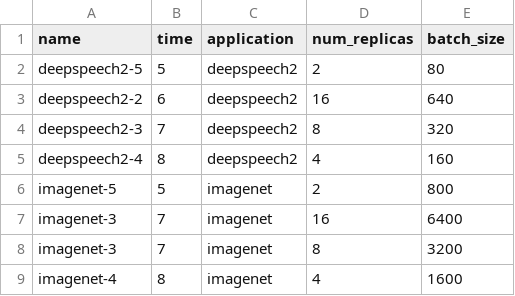
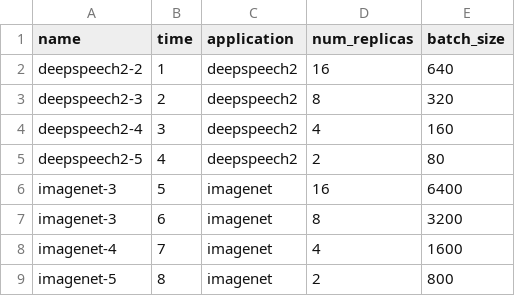
Before and after one commit to sysdomlab/Ares, a CSV file: testbed/workload/exo-elasticity.csv, drawn as a sheet.

```diff
--- a/testbed/workload/exo-elasticity.csv
+++ b/testbed/workload/exo-elasticity.csv
@@ -1,9 +1,9 @@
 name,time,application,num_replicas,batch_size
-deepspeech2-5,5,deepspeech2,2,80
-deepspeech2-2,6,deepspeech2,16,640
-deepspeech2-3,7,deepspeech2,8,320
-deepspeech2-4,8,deepspeech2,4,160
-imagenet-5,5,imagenet,2,800
-imagenet-3,7,imagenet,16,6400
-imagenet-3,7,imagenet,8,3200
-imagenet-4,8,imagenet,4,1600
+deepspeech2-2,1,deepspeech2,16,640
+deepspeech2-3,2,deepspeech2,8,320
+deepspeech2-4,3,deepspeech2,4,160
+deepspeech2-5,4,deepspeech2,2,80
+imagenet-3,5,imagenet,16,6400
+imagenet-3,6,imagenet,8,3200
+imagenet-4,7,imagenet,4,1600
+imagenet-5,8,imagenet,2,800
```
Also changed, not shown: testbed/workload/endo-elasticity.csv, 6 other files.
